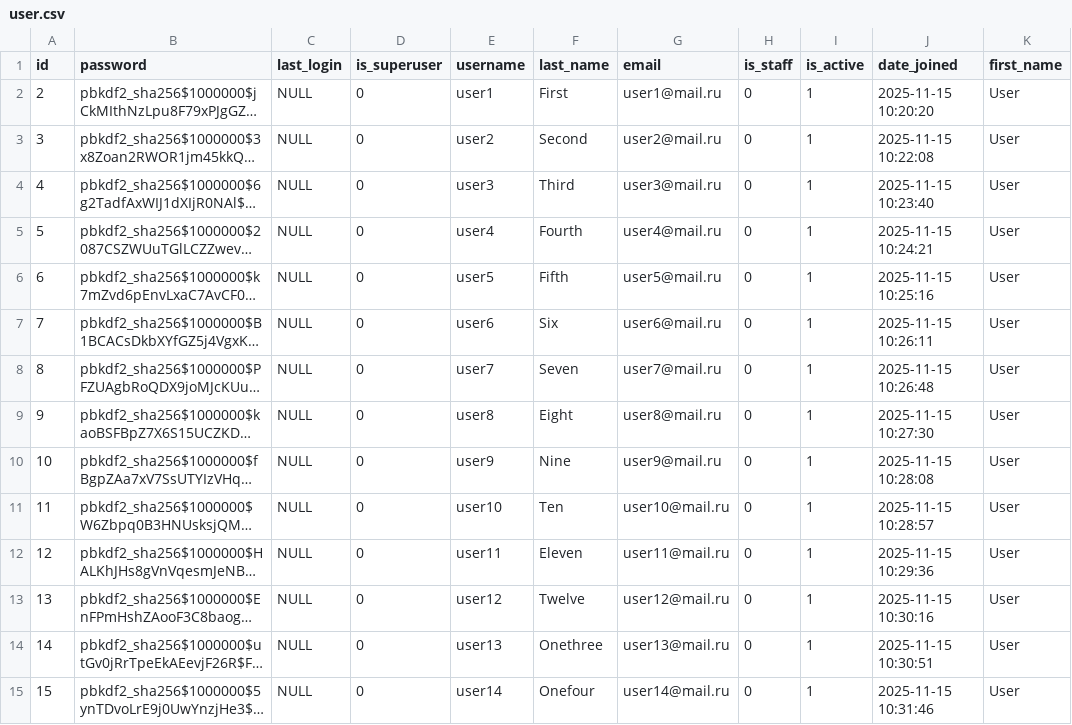
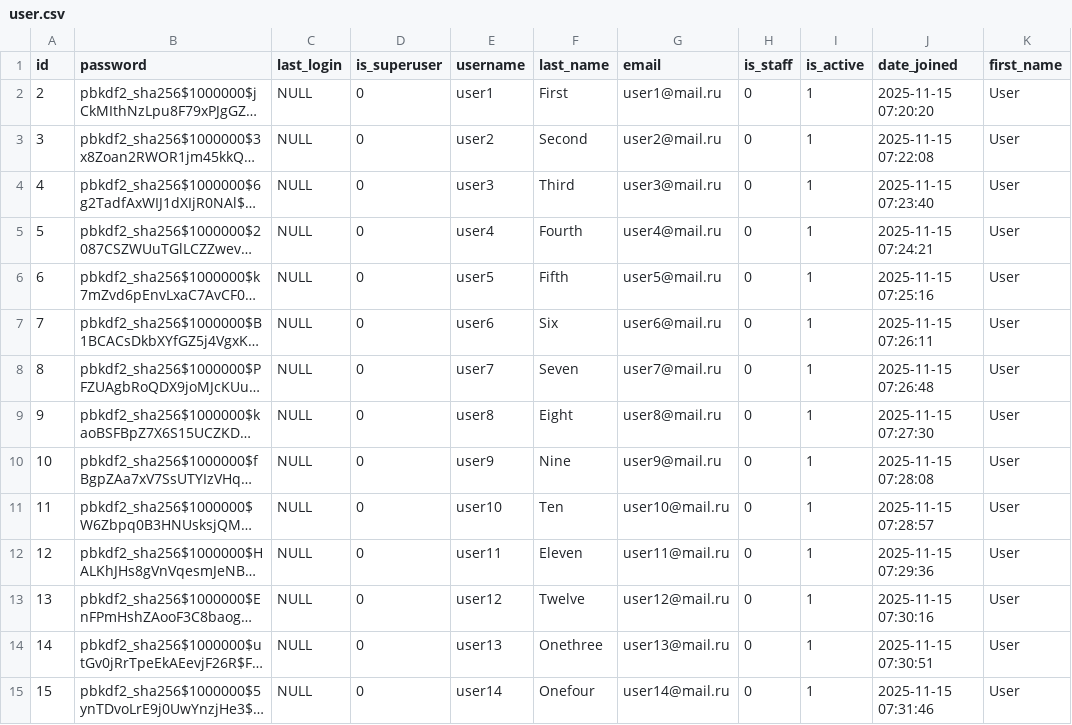
Before and after one commit to zzzatoox/good_deed_map, a CSV file: initial_data/user.csv, drawn as a sheet; only a part is shown; long unchanged cells end in …; the diff covers the shown part only; the diff names each change by its address in the sheet, - before the commit and + after, or states it on an @@ line.

```diff
--- a/initial_data/user.csv
+++ b/initial_data/user.csv
-J2 (date_joined): 2025-11-15 10:20:20
+J2 (date_joined): 2025-11-15 07:20:20
-J3 (date_joined): 2025-11-15 10:22:08
+J3 (date_joined): 2025-11-15 07:22:08
-J4 (date_joined): 2025-11-15 10:23:40
+J4 (date_joined): 2025-11-15 07:23:40
-J5 (date_joined): 2025-11-15 10:24:21
+J5 (date_joined): 2025-11-15 07:24:21
-J6 (date_joined): 2025-11-15 10:25:16
+J6 (date_joined): 2025-11-15 07:25:16
-J7 (date_joined): 2025-11-15 10:26:11
+J7 (date_joined): 2025-11-15 07:26:11
-J8 (date_joined): 2025-11-15 10:26:48
+J8 (date_joined): 2025-11-15 07:26:48
-J9 (date_joined): 2025-11-15 10:27:30
+J9 (date_joined): 2025-11-15 07:27:30
-J10 (date_joined): 2025-11-15 10:28:08
+J10 (date_joined): 2025-11-15 07:28:08
-J11 (date_joined): 2025-11-15 10:28:57
+J11 (date_joined): 2025-11-15 07:28:57
-J12 (date_joined): 2025-11-15 10:29:36
+J12 (date_joined): 2025-11-15 07:29:36
-J13 (date_joined): 2025-11-15 10:30:16
+J13 (date_joined): 2025-11-15 07:30:16
-J14 (date_joined): 2025-11-15 10:30:51
+J14 (date_joined): 2025-11-15 07:30:51
-J15 (date_joined): 2025-11-15 10:31:46
+J15 (date_joined): 2025-11-15 07:31:46
```
Also changed, not shown: 7 added rows and 12 edited cells elsewhere in this file, initial_data/category.csv, initial_data/cities.csv, 4 other files.
